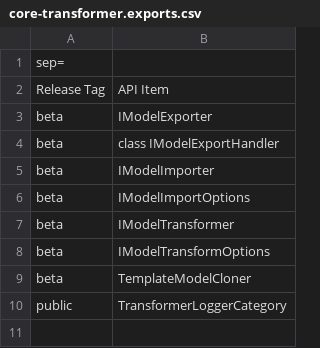
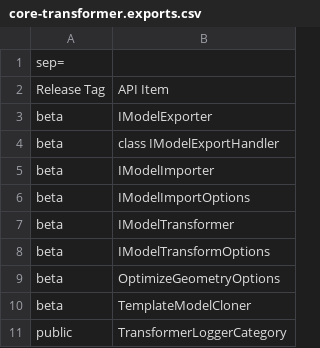
Before and after one commit to iTwin/imodel-transformer, a CSV file: common/api/summary/core-transformer.exports.csv, drawn as a sheet.

Commit message:
IModelTransformer optionally embeds and deletes single-reference geometry parts (#3258)

```diff
--- a/common/api/summary/core-transformer.exports.csv
+++ b/common/api/summary/core-transformer.exports.csv
@@ -8,2 +8,3 @@ beta;IModelTransformer
 beta;IModelTransformOptions
+beta;OptimizeGeometryOptions
 beta;TemplateModelCloner
```
Also changed, not shown: 3 other files.
